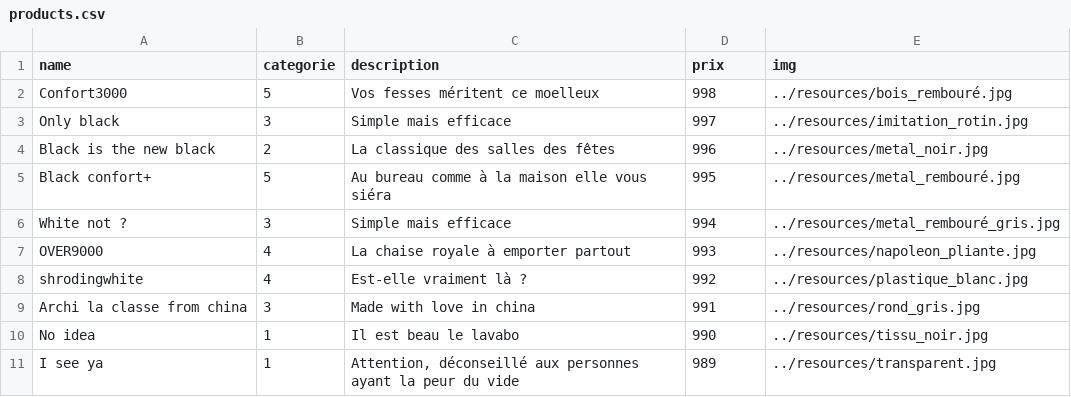
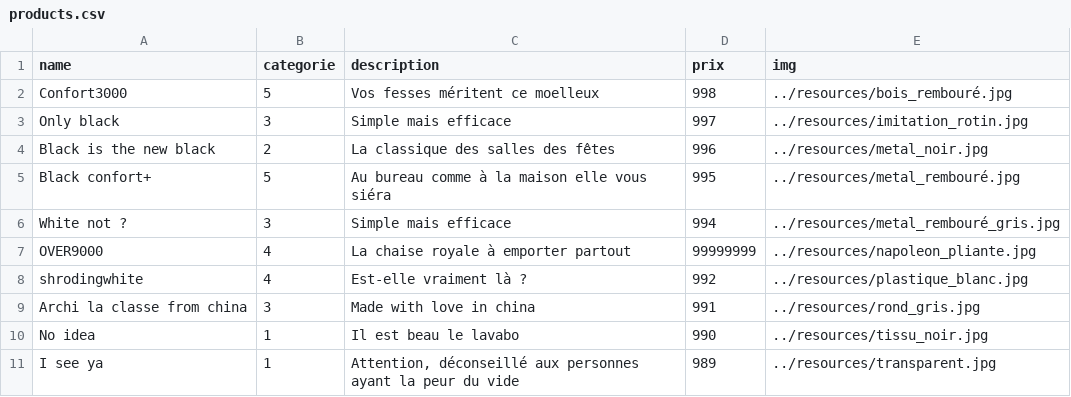
Before and after one commit to R1nlz3r/Piscine_Php, a CSV file: Rush00/data/products.csv, drawn as a sheet.

Commit message:
update products

```diff
--- a/Rush00/data/products.csv
+++ b/Rush00/data/products.csv
@@ -6,3 +6,3 @@ Black confort+;5;Au bureau comme à la maison elle vous siéra;995;../resources/
 White not ?;3;Simple mais efficace;994;../resources/metal_rembouré_gris.jpg;
-OVER9000;4;La chaise royale à emporter partout;993;../resources/napoleon_pliante.jpg;
+OVER9000;4;La chaise royale à emporter partout;99999999;../resources/napoleon_pliante.jpg;
 shrodingwhite;4;Est-elle vraiment là ?;992;../resources/plastique_blanc.jpg;
```
